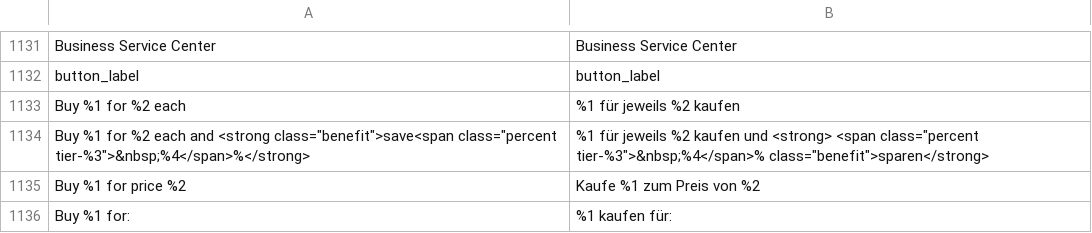
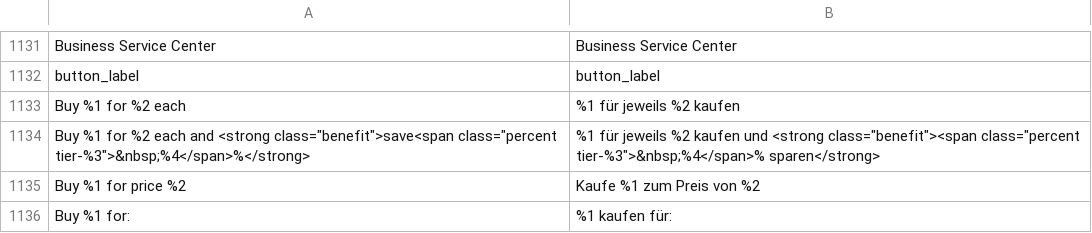
Before and after one commit to splendidinternet/Magento2_German_LocalePack_de_DE, a CSV file: de_DE.csv, drawn as a sheet; only a part is shown, gaps mark what is left out.

Commit message:
CHANGE replace line 1140 with https://github.com/splendidinternet/Magento2_German_LocalePack_de_DE/issues/16

```diff
--- a/de_DE.csv
+++ b/de_DE.csv
@@ -1139,3 +1139,3 @@ button_label,button_label
 Buy %1 for %2 each,%1 für jeweils %2 kaufen
-"Buy %1 for %2 each and <strong class=""benefit"">save<span class=""percent tier-%3"">&nbsp;%4</span>%</strong>","%1 für jeweils %2 kaufen und <strong> <span class=""percent tier-%3"">&nbsp;%4</span>% class=""benefit"">sparen</strong>"
+"Buy %1 for %2 each and <strong class=""benefit"">save<span class=""percent tier-%3"">&nbsp;%4</span>%</strong>","%1 für jeweils %2 kaufen und <strong class=""benefit""><span class=""percent tier-%3"">&nbsp;%4</span>% sparen</strong>"
 Buy %1 for price %2,Kaufe %1 zum Preis von %2
```
